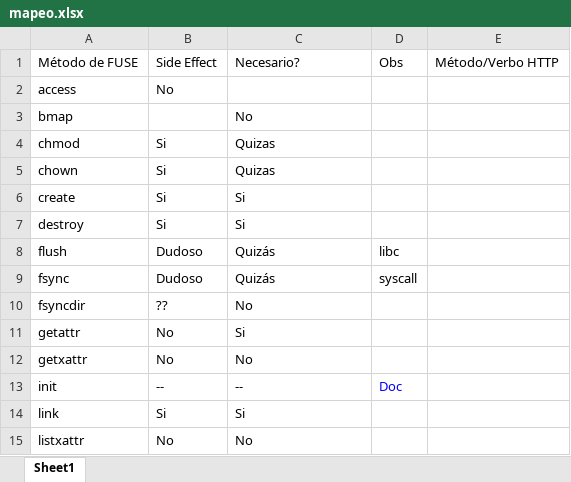
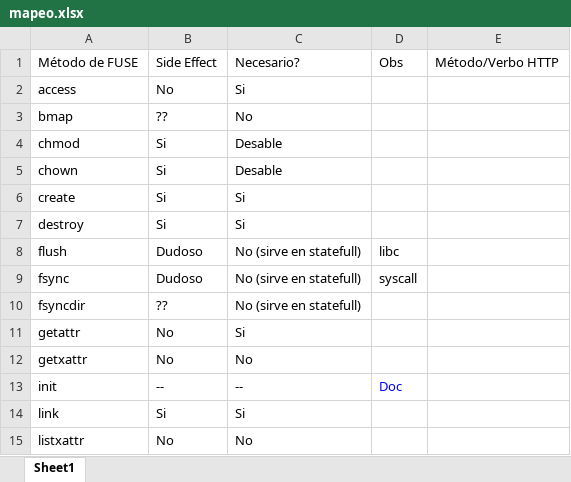
Before and after one commit to UNPSJB/Cuaderno_Distribuidos, an Excel workbook: mapeo.xlsx, sheet Sheet1, drawn as a sheet; only a part is shown; values as stored, in another font and other column widths than the file's, no borders; charts and pictures not drawn; the diff covers the shown part only; the diff names each change by its address in the sheet, - before the commit and + after, or states it on an @@ line.

```diff
--- a/mapeo.xlsx (sheet Sheet1)
+++ b/mapeo.xlsx (sheet Sheet1)
-C2: (empty)
+C2: Si
-B3: (empty)
+B3: ??
-C4:C5: Quizas
+C4:C5: Desable
-C8:C9: Quizás
+C8:C9: No (sirve en statefull)
-C10: No
+C10: No (sirve en statefull)
```
Also changed, not shown: 7 edited cells elsewhere in this sheet, charts or pictures, 1 other file.
